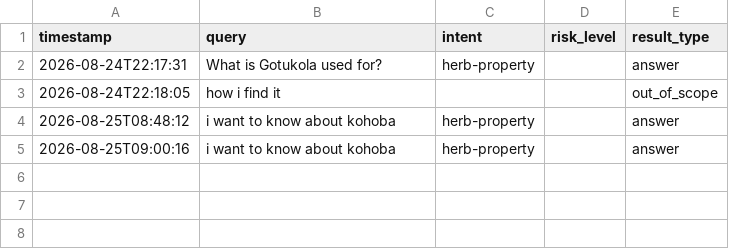
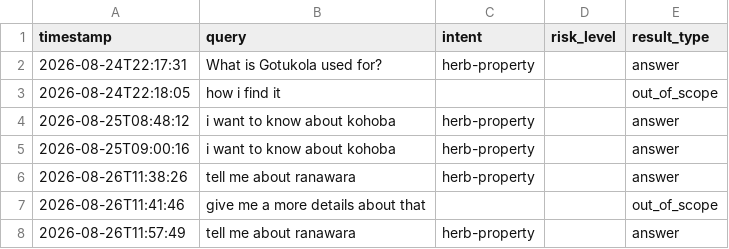
Before and after one commit to Nis200111/R26J-IT-020, a CSV file: rag-herb-assistant/data/query_log.csv, drawn as a sheet; the diff names each change by its address in the sheet, - before the commit and + after, or states it on an @@ line.

Commit message:
Update query log with additional herb-related queries and responses

```diff
--- a/rag-herb-assistant/data/query_log.csv
+++ b/rag-herb-assistant/data/query_log.csv
+row 6: 2026-08-26T11:38:26 | tell me about ranawara | herb-property |  | answer
+row 7: 2026-08-26T11:41:46 | give me a more details about that |  |  | out_of_scope
+row 8: 2026-08-26T11:57:49 | tell me about ranawara | herb-property |  | answer
```
